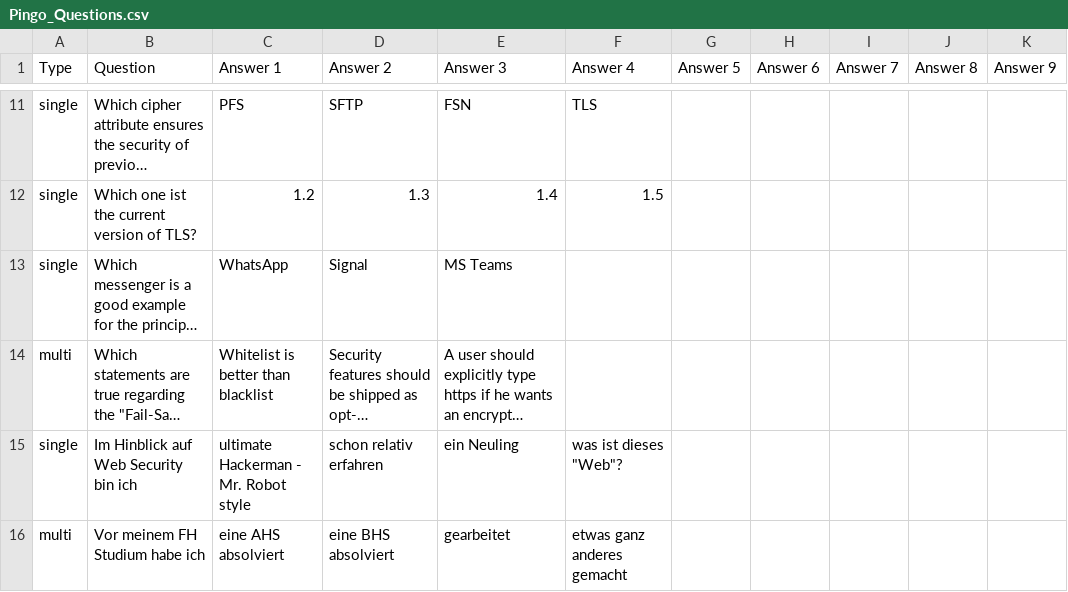
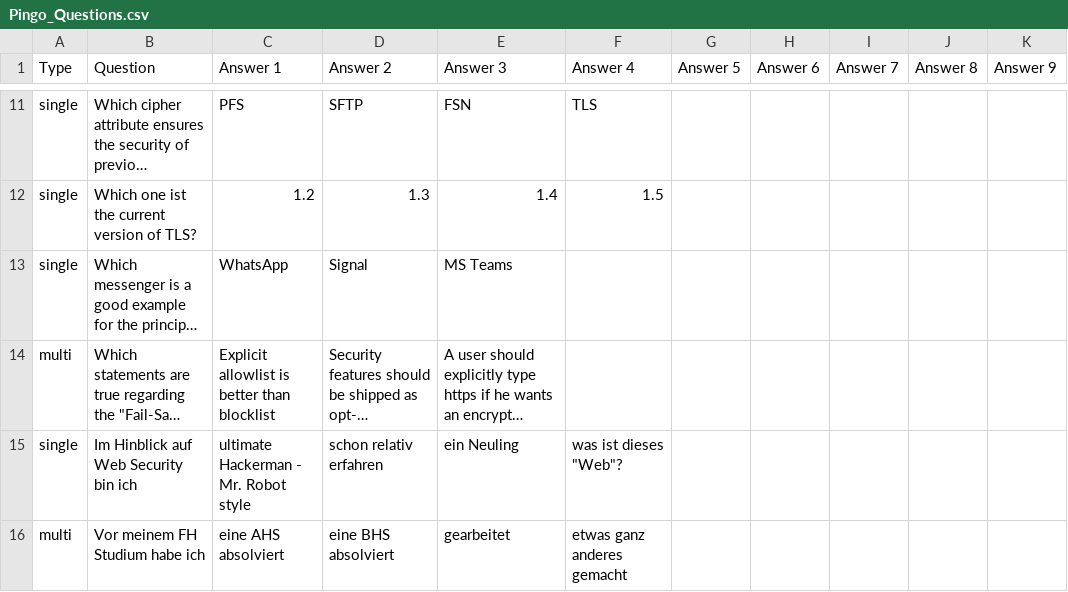
Before and after one commit to dschwarz91/websec-lecture, a CSV file: quizzes/pingo/Pingo_Questions.csv, drawn as a sheet; only a part is shown, gaps mark what is left out; long unchanged cells end in …; the diff names each change by its address in the sheet, - before the commit and + after, or states it on an @@ line.

Commit message:
Changed the terms whitelist and blacklist to allowlist and blocklist

```diff
--- a/quizzes/pingo/Pingo_Questions.csv
+++ b/quizzes/pingo/Pingo_Questions.csv
-C14 (Answer 1): Whitelist is better than blacklist
+C14 (Answer 1): Explicit allowlist is better than blocklist
```
Also changed, not shown: 3 other files.
